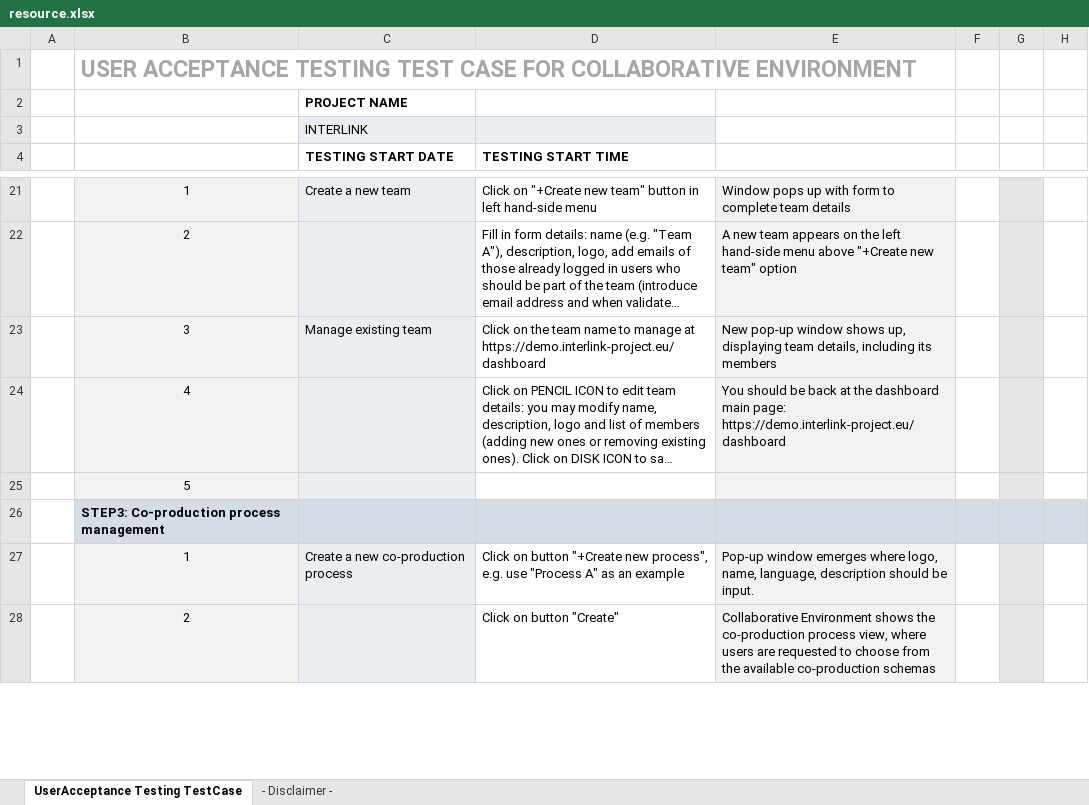
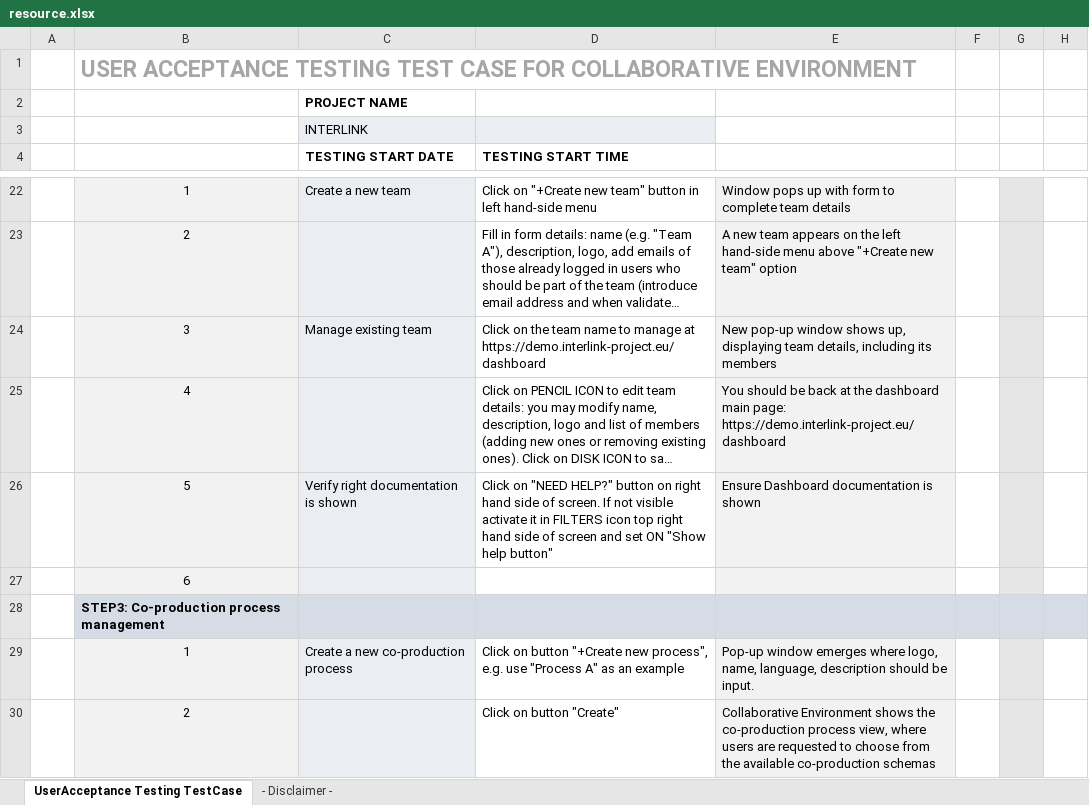
Before and after one commit to interlink-project/interlinkers-data, an Excel workbook: interlinkers/knowledge/User-Acceptance-Test-Template/resource.xlsx, sheet UserAcceptance Testing TestCase, drawn as a sheet; only a part is shown, gaps mark what is left out; long unchanged cells end in …; values as stored, in another font and other column widths than the file's, no borders; charts and pictures not drawn; addresses are those after the commit; the diff covers the shown part only; the diff names each change by its address in the sheet, - before the commit and + after, or states it on an @@ line.

Commit message:
added new testing tasks to User-Acceptance-Test-Template to acommodate it to new features introduced in collaborative environment

```diff
--- a/interlinkers/knowledge/User-Acceptance-Test-Template/resource.xlsx (sheet UserAcceptance Testing TestCase)
+++ b/interlinkers/knowledge/User-Acceptance-Test-Template/resource.xlsx (sheet UserAcceptance Testing TestCase)
+row 26:  | 5 | Verify right documentation is shown | Click on "NEED HELP?" button on right hand side of screen. If not visible activate it in FILTERS icon top right hand side of screen and set ON "Show help button" | Ensure Dashboard documentation is shown
-B27: 5
+B27: 6
```
Also changed, not shown: 6 added rows and 13 edited cells elsewhere in this sheet, formulas that keep their value, 4 other files.
